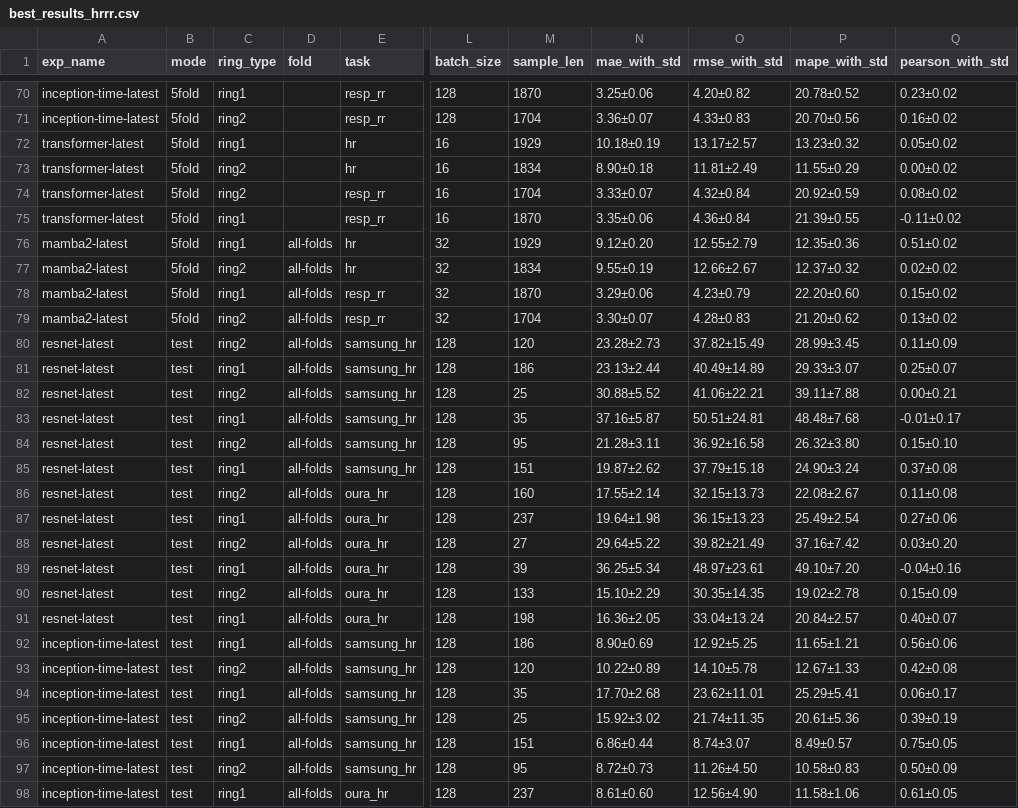
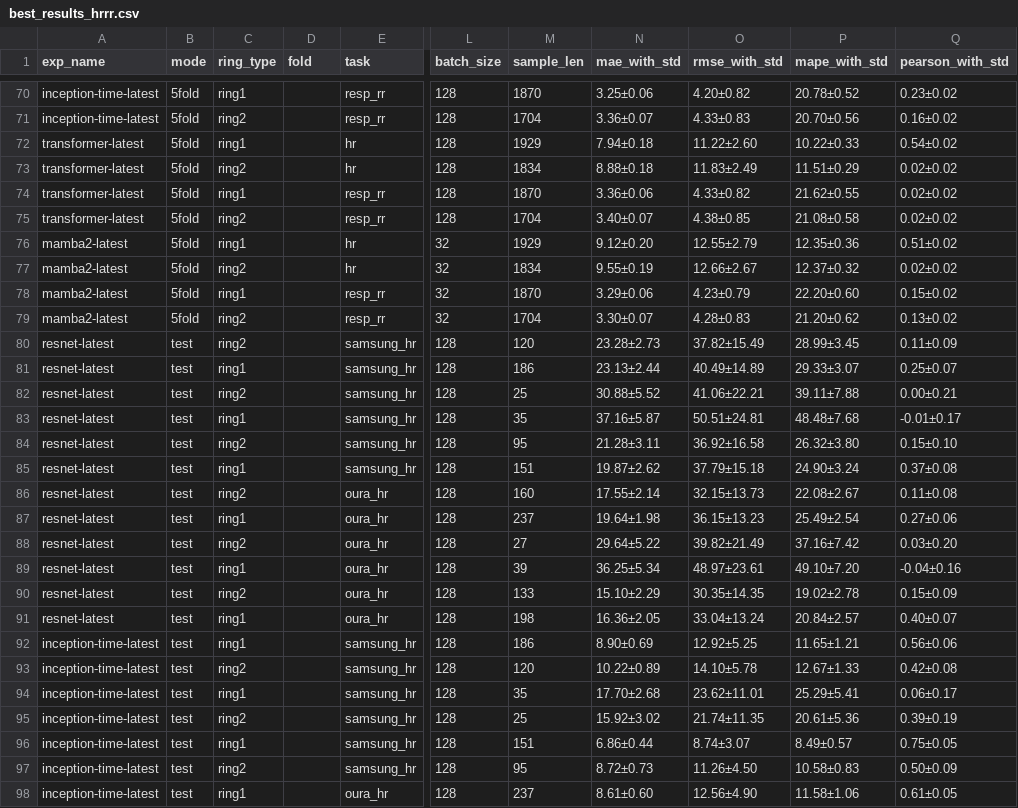
Before and after one commit to b55585wy/RingTool, a CSV file: best_results_hrrr.csv, drawn as a sheet; only a part is shown, gaps mark what is left out; the diff covers the shown part only; the diff names each change by its address in the sheet, - before the commit and + after, or states it on an @@ line.

Commit message:
update best results

```diff
--- a/best_results_hrrr.csv
+++ b/best_results_hrrr.csv
-L72:L75 (batch_size): 16
+L72:L75 (batch_size): 128
-N72 (mae_with_std): 10.18±0.19
+N72 (mae_with_std): 7.94±0.18
-O72 (rmse_with_std): 13.17±2.57
+O72 (rmse_with_std): 11.22±2.60
-P72 (mape_with_std): 13.23±0.32
+P72 (mape_with_std): 10.22±0.33
-Q72 (pearson_with_std): 0.05±0.02
+Q72 (pearson_with_std): 0.54±0.02
-N73 (mae_with_std): 8.90±0.18
+N73 (mae_with_std): 8.88±0.18
-O73 (rmse_with_std): 11.81±2.49
+O73 (rmse_with_std): 11.83±2.49
-P73 (mape_with_std): 11.55±0.29
+P73 (mape_with_std): 11.51±0.29
-Q73 (pearson_with_std): 0.00±0.02
+Q73 (pearson_with_std): 0.02±0.02
-C74 (ring_type): ring2
+C74 (ring_type): ring1
-M74 (sample_len): 1704
+M74 (sample_len): 1870
-N74 (mae_with_std): 3.33±0.07
+N74 (mae_with_std): 3.36±0.06
-O74 (rmse_with_std): 4.32±0.84
+O74 (rmse_with_std): 4.33±0.82
-P74 (mape_with_std): 20.92±0.59
+P74 (mape_with_std): 21.62±0.55
-Q74 (pearson_with_std): 0.08±0.02
+Q74 (pearson_with_std): 0.02±0.02
-C75 (ring_type): ring1
+C75 (ring_type): ring2
-M75 (sample_len): 1870
+M75 (sample_len): 1704
-N75 (mae_with_std): 3.35±0.06
+N75 (mae_with_std): 3.40±0.07
-O75 (rmse_with_std): 4.36±0.84
+O75 (rmse_with_std): 4.38±0.85
-P75 (mape_with_std): 21.39±0.55
+P75 (mape_with_std): 21.08±0.58
-Q75 (pearson_with_std): -0.11±0.02
+Q75 (pearson_with_std): 0.02±0.02
-D76:D98 (fold): all-folds
+D76:D98 (fold): (empty)
```
Also changed, not shown: 17 edited cells elsewhere in this file.
